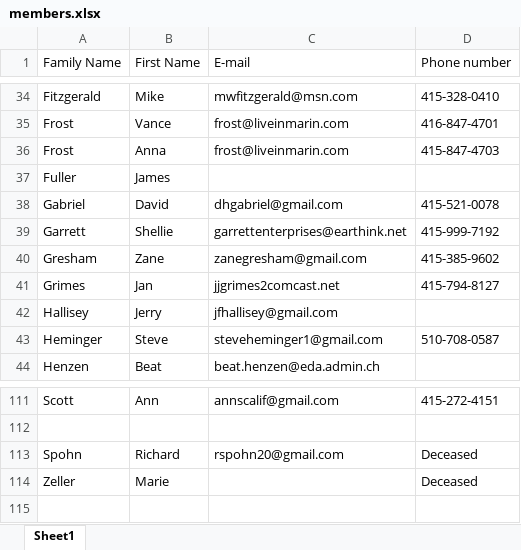
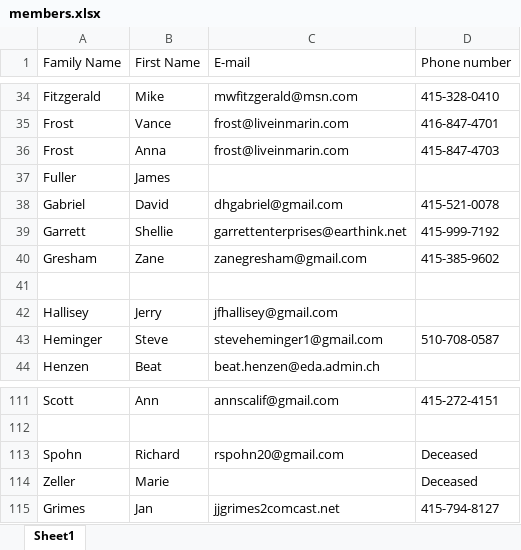
Before and after one commit to theo-armour/agenda, an Excel workbook: 3-0-entities/0-sacsem/members.xlsx, sheet Sheet1, drawn as a sheet; only a part is shown, gaps mark what is left out; values as stored, in another font and other column widths than the file's, no borders; the diff names each change by its address in the sheet, - before the commit and + after, or states it on an @@ line.

```diff
--- a/3-0-entities/0-sacsem/members.xlsx (sheet Sheet1)
+++ b/3-0-entities/0-sacsem/members.xlsx (sheet Sheet1)
-row 41: Grimes | Jan | jjgrimes2comcast.net | 415-794-8127
+row 41: (empty)
+row 115: Grimes | Jan | jjgrimes2comcast.net | 415-794-8127
```
Also changed, not shown: 1 other file.
